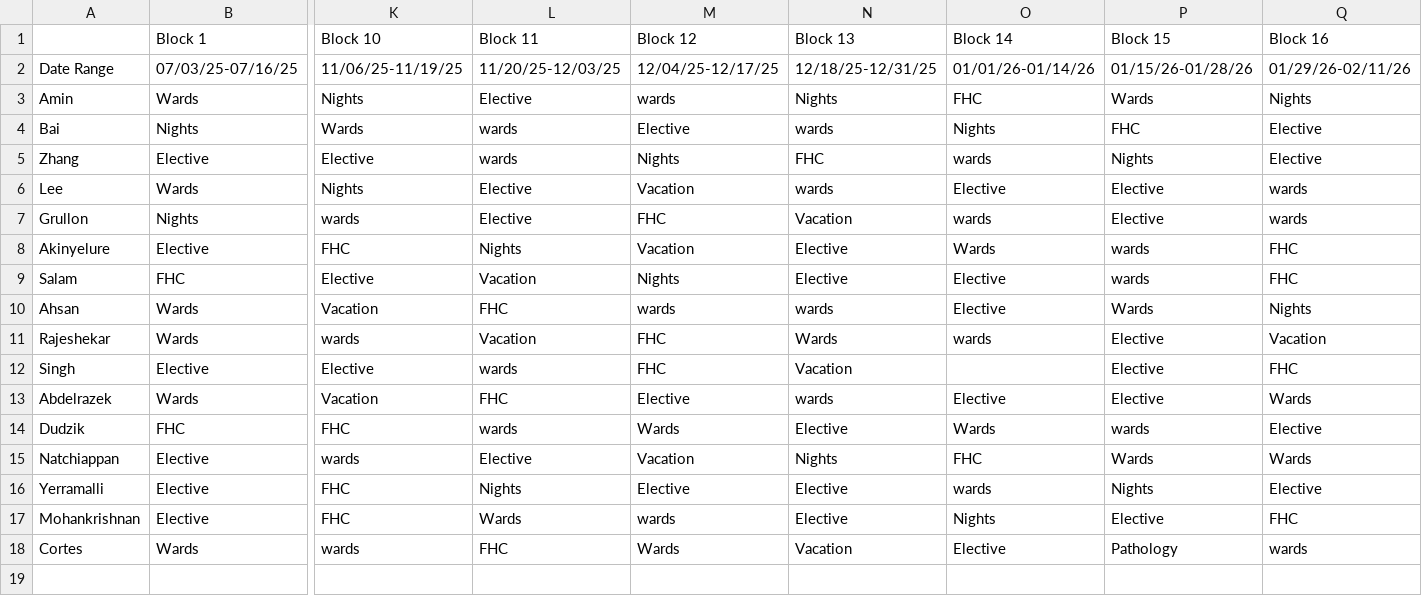
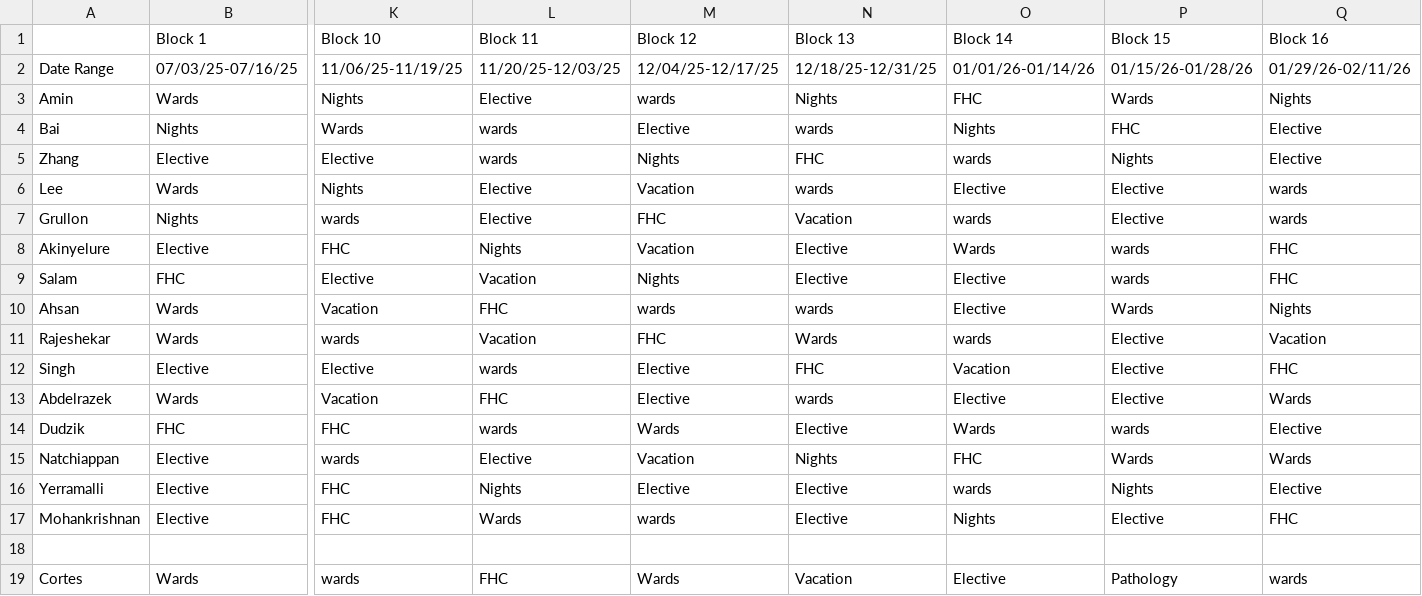
Before and after one commit to shrayamin77-lgtm/jubilant-lamp, a CSV file: rotation_schedule.csv, drawn as a sheet; only a part is shown, gaps mark what is left out; rows hold the shown columns only; the diff names each change by its address in the sheet, - before the commit and + after, or states it on an @@ line.

Commit message:
rotation_schedule.csv

```diff
--- a/rotation_schedule.csv
+++ b/rotation_schedule.csv
-M12 (Block 12): FHC
+M12 (Block 12): Elective
-N12 (Block 13): Vacation
+N12 (Block 13): FHC
-O12 (Block 14): (empty)
+O12 (Block 14): Vacation
+row 18: (empty)
```
